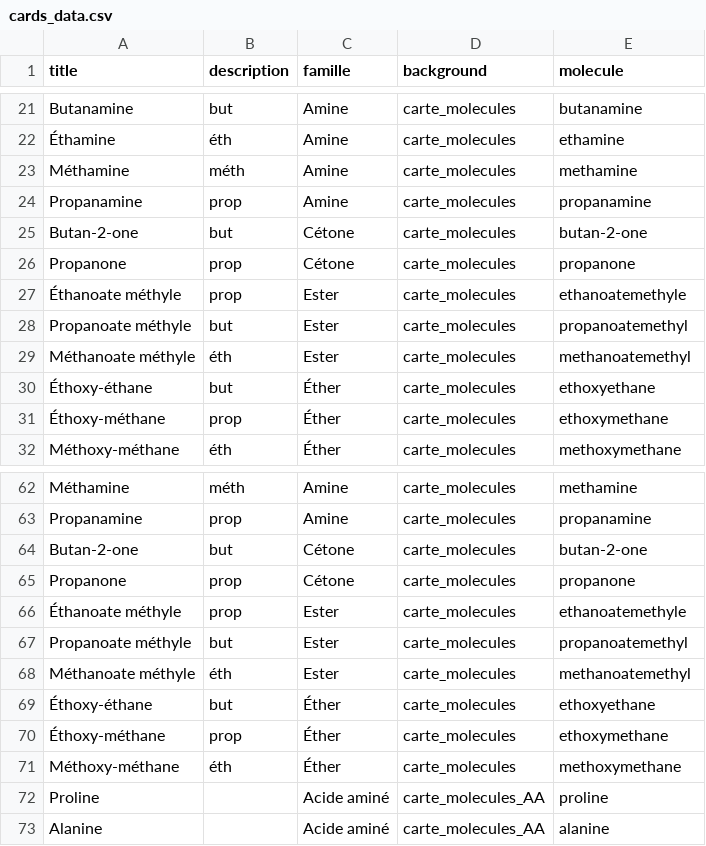
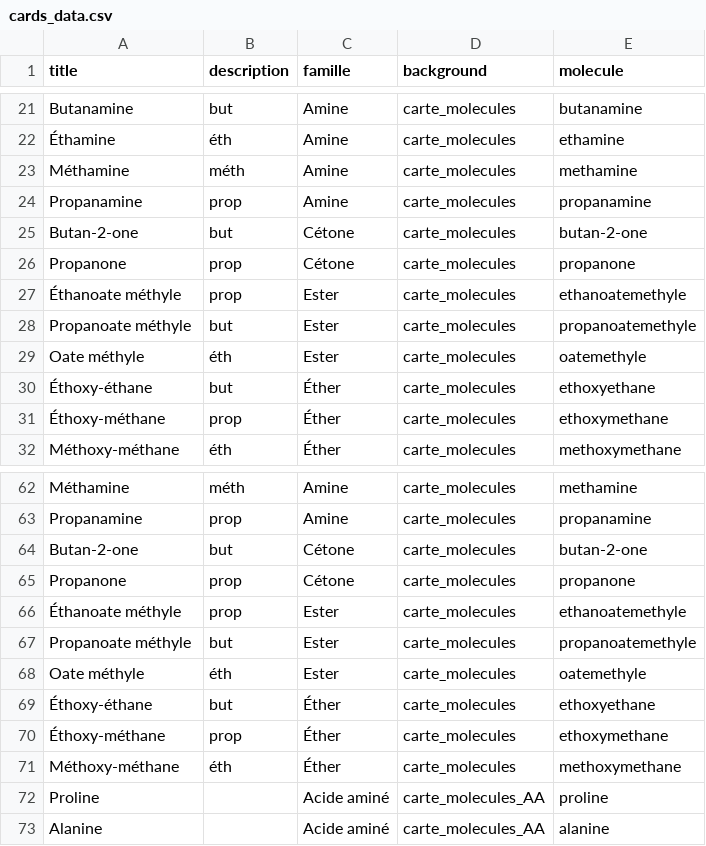
Before and after one commit to stoleks/card_printer, a CSV file: contents/cards_data.csv, drawn as a sheet; only a part is shown, gaps mark what is left out.

```diff
--- a/contents/cards_data.csv
+++ b/contents/cards_data.csv
@@ -27,4 +27,4 @@ Propanone,prop,Cétone,carte_molecules,propanone
 Éthanoate méthyle,prop,Ester,carte_molecules,ethanoatemethyle
-Propanoate méthyle,but,Ester,carte_molecules,propanoatemethyl
-Méthanoate méthyle,éth,Ester,carte_molecules,methanoatemethyl
+Propanoate méthyle,but,Ester,carte_molecules,propanoatemethyle
+Oate méthyle,éth,Ester,carte_molecules,oatemethyle
 Éthoxy-éthane,but,Éther,carte_molecules,ethoxyethane
@@ -66,4 +66,4 @@ Propanone,prop,Cétone,carte_molecules,propanone
 Éthanoate méthyle,prop,Ester,carte_molecules,ethanoatemethyle
-Propanoate méthyle,but,Ester,carte_molecules,propanoatemethyl
-Méthanoate méthyle,éth,Ester,carte_molecules,methanoatemethyl
+Propanoate méthyle,but,Ester,carte_molecules,propanoatemethyle
+Oate méthyle,éth,Ester,carte_molecules,oatemethyle
 Éthoxy-éthane,but,Éther,carte_molecules,ethoxyethane
```
Also changed, not shown: 47 other files.
